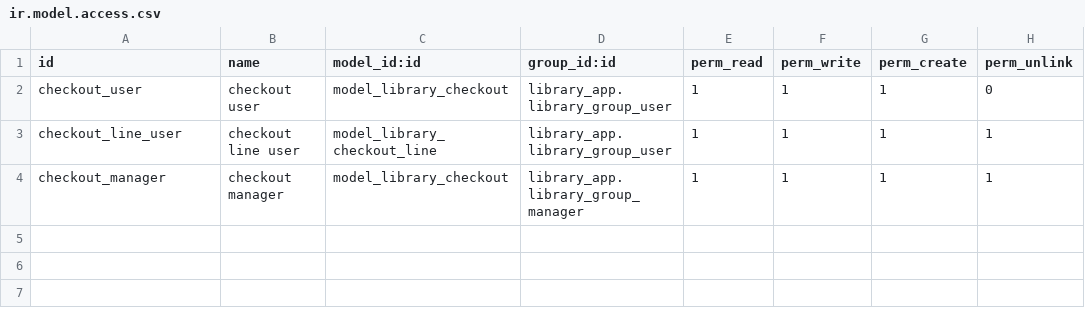
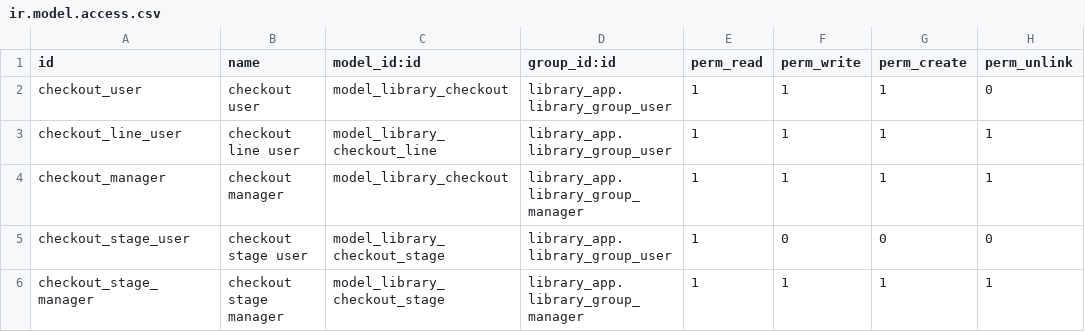
Before and after one commit to viachaslau-nistratau/odoo_14, a CSV file: library_checkout/security/ir.model.access.csv, drawn as a sheet; the diff names each change by its address in the sheet, - before the commit and + after, or states it on an @@ line.

```diff
--- a/library_checkout/security/ir.model.access.csv
+++ b/library_checkout/security/ir.model.access.csv
+row 5: checkout_stage_user | checkout stage user | model_library_checkout_stage | library_app.library_group_user | 1 | 0 | 0 | 0
+row 6: checkout_stage_manager | checkout stage manager | model_library_checkout_stage | library_app.library_group_manager | 1 | 1 | 1 | 1
```
Also changed, not shown: 13 other files.
